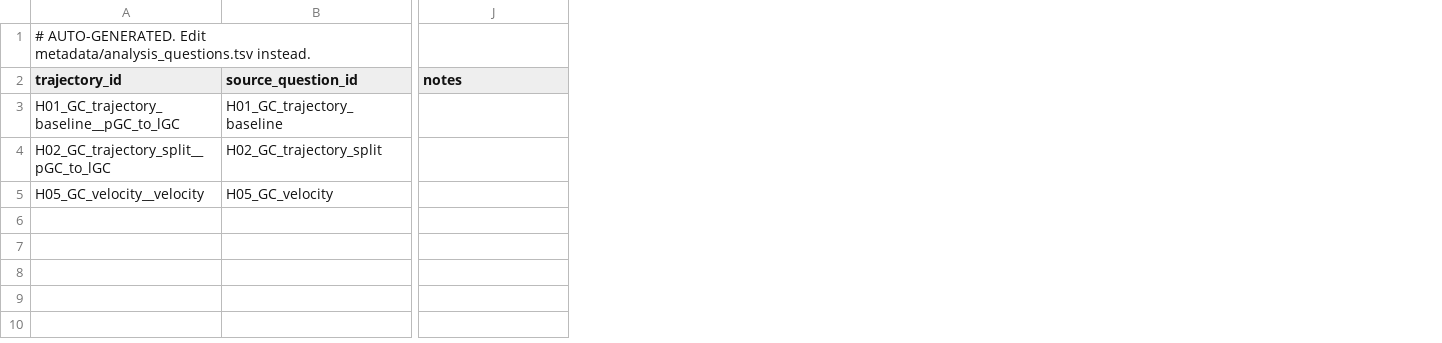
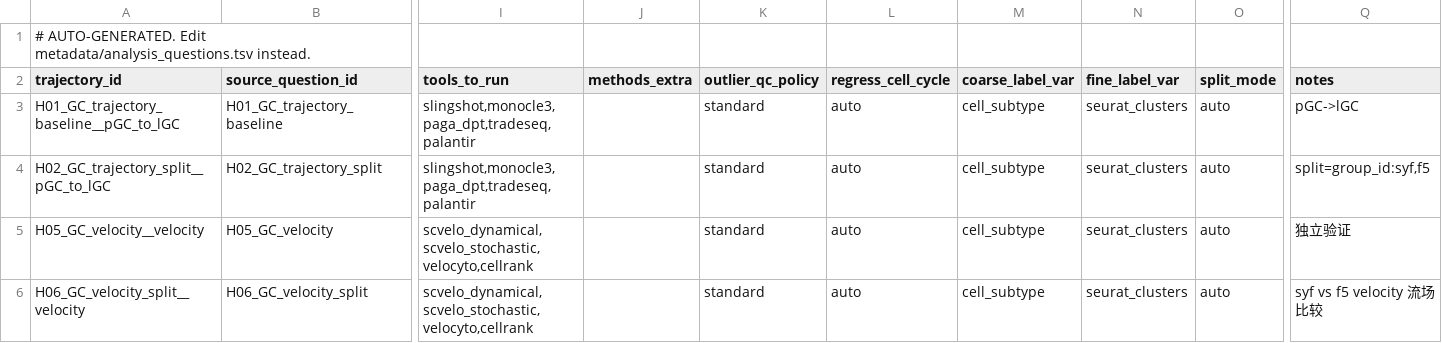
Before and after one commit to yqbxq/scRNA_pipeline_chicken_refactor, a TSV file: metadata/trajectory_pairs.tsv, drawn as a sheet; only a part is shown, gaps mark what is left out; addresses are those after the commit; rows hold the shown columns only; the diff names each change by its address in the sheet, - before the commit and + after, or states it on an @@ line.

Commit message:
feat(09-10): prepare trajectory velocity metadata

```diff
--- a/metadata/trajectory_pairs.tsv
+++ b/metadata/trajectory_pairs.tsv
+column I (tools_to_run), rows 3-5: slingshot,monocle3,paga_dpt,tradeseq,palantir | slingshot,monocle3,paga_dpt,tradeseq,palantir | scvelo_dynamical,scvelo_stochastic,velocyto,cellrank
+column J (methods_extra), empty
+column K (outlier_qc_policy), rows 3-5: all standard
+column L (regress_cell_cycle), rows 3-5: all auto
+column M (coarse_label_var), rows 3-5: all cell_subtype
+column N (fine_label_var), rows 3-5: all seurat_clusters
+column O (split_mode), rows 3-5: all auto
-Q3 (notes): (empty)
+Q3 (notes): pGC->lGC
-Q4 (notes): (empty)
+Q4 (notes): split=group_id:syf,f5
-Q5 (notes): (empty)
+Q5 (notes): 独立验证
+row 6: H06_GC_velocity_split__velocity | H06_GC_velocity_split | scvelo_dynamical,scvelo_stochastic,velocyto,cellrank |  | standard | auto | cell_subtype | seurat_clusters | auto | syf vs f5 velocity 流场比较
```
Also changed, not shown: metadata/analysis_questions.tsv, 6 other files.
